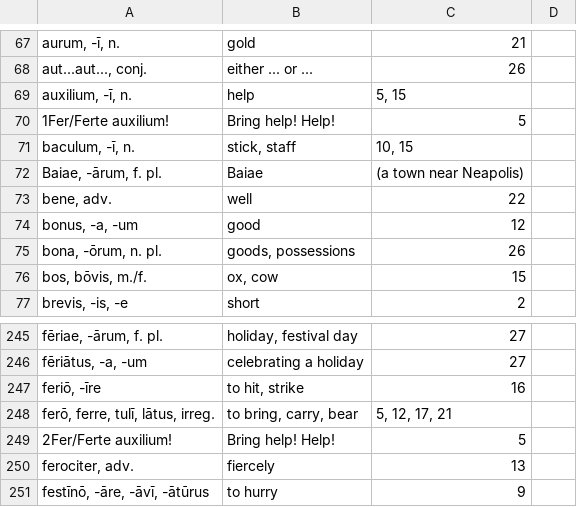
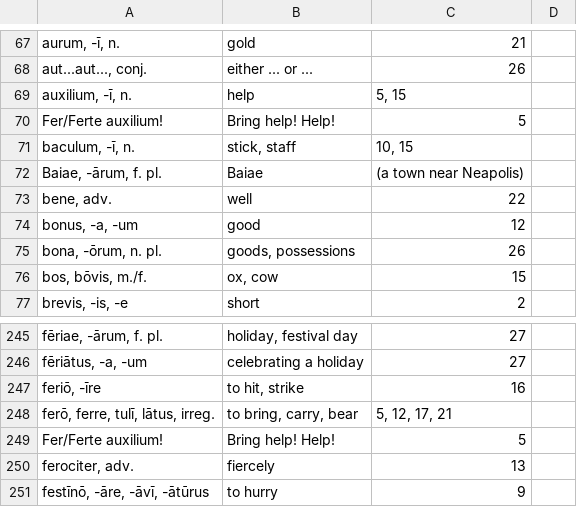
Before and after one commit to clovell/clovell.github.io, a CSV file: dictionary_files/dictionary.csv, drawn as a sheet; only a part is shown, gaps mark what is left out; the diff names each change by its address in the sheet, - before the commit and + after, or states it on an @@ line.

```diff
--- a/dictionary_files/dictionary.csv
+++ b/dictionary_files/dictionary.csv
-A70: 1Fer/Ferte auxilium!
+A70: Fer/Ferte auxilium!
-A249: 2Fer/Ferte auxilium!
+A249: Fer/Ferte auxilium!
```
Also changed, not shown: 2 other files.
